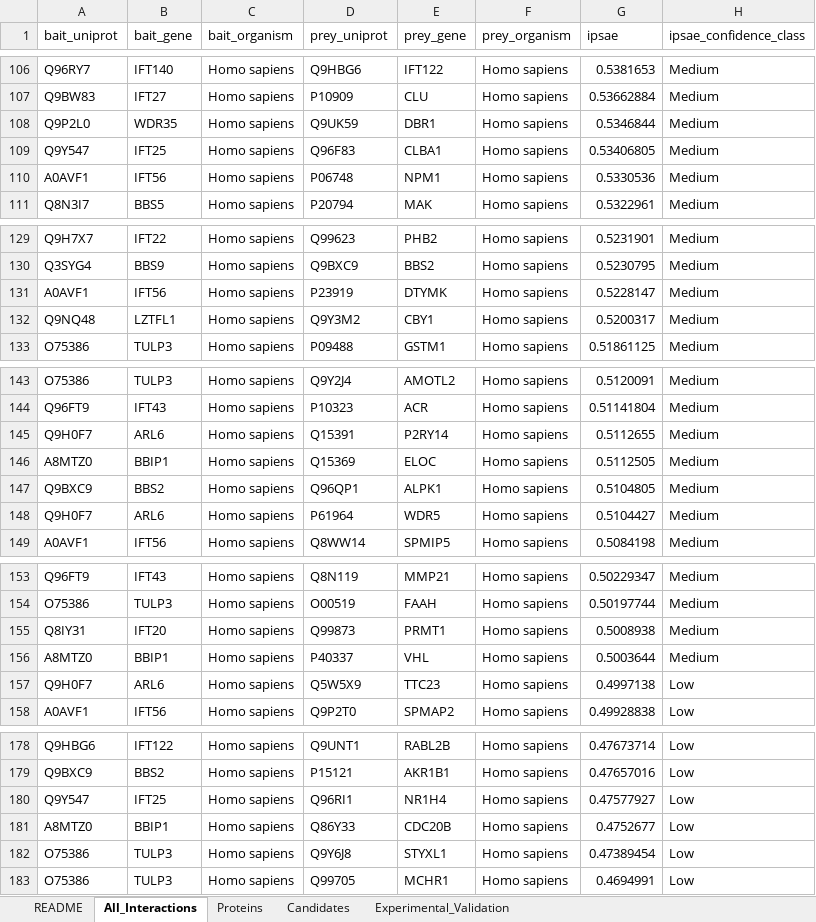
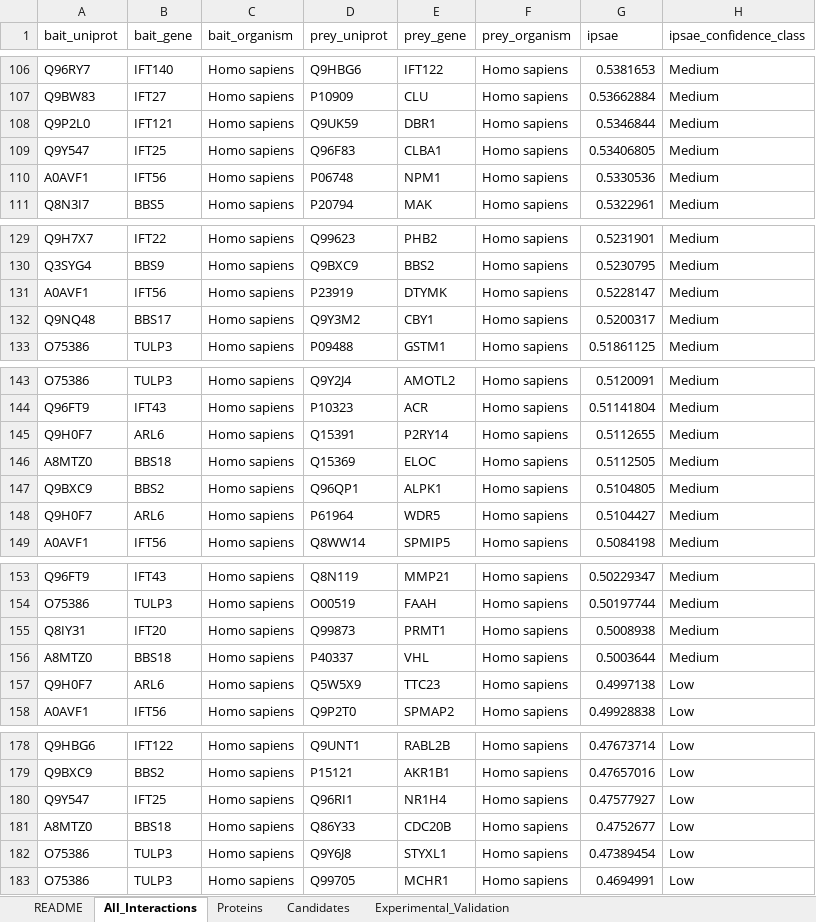
Before and after one commit to essebesse/IFT_interactors, an Excel workbook: Supplementary_Data_File_1_Complete_Dataset.xlsx, sheet All_Interactions, drawn as a sheet; only a part is shown, gaps mark what is left out; values as stored, in another font and other column widths than the file's, no borders; the diff covers the shown part only; the diff names each change by its address in the sheet, - before the commit and + after, or states it on an @@ line.

```diff
--- a/Supplementary_Data_File_1_Complete_Dataset.xlsx (sheet All_Interactions)
+++ b/Supplementary_Data_File_1_Complete_Dataset.xlsx (sheet All_Interactions)
-B108 (bait_gene): WDR35
+B108 (bait_gene): IFT121
-B132 (bait_gene): LZTFL1
+B132 (bait_gene): BBS17
-B146 (bait_gene): BBIP1
+B146 (bait_gene): BBS18
-B156 (bait_gene): BBIP1
+B156 (bait_gene): BBS18
-B181 (bait_gene): BBIP1
+B181 (bait_gene): BBS18
```
Also changed, not shown: 34 edited cells elsewhere in this sheet, sheet Proteins, sheet Experimental_Validation, 1 other file.
